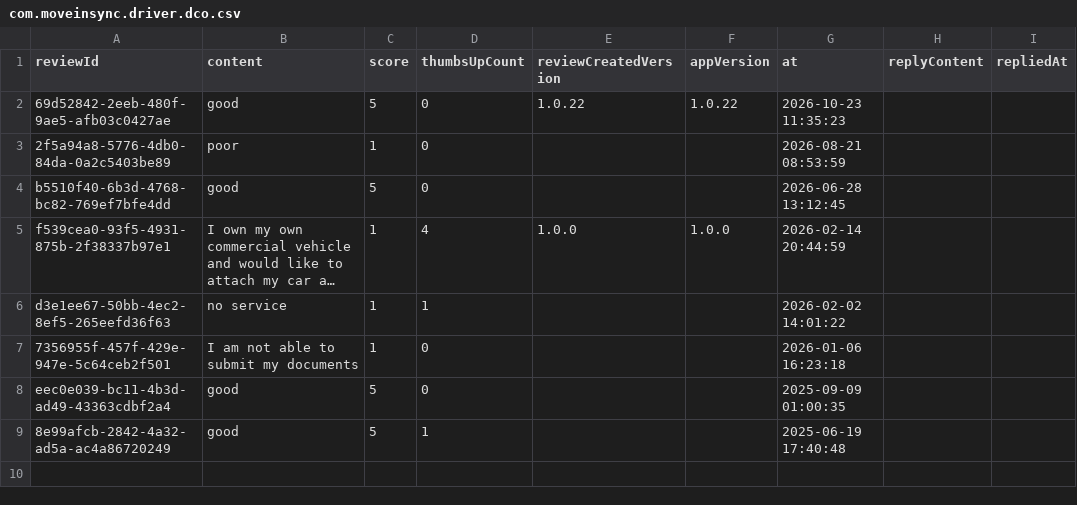
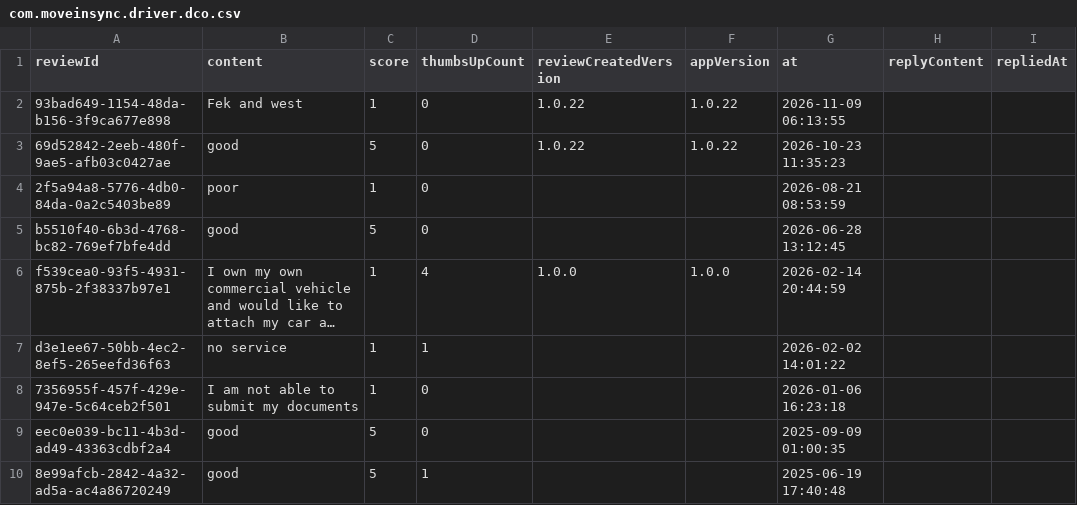
Before and after one commit to Abhijit-Kumar-GitHub/FDE-Case-Study--MoveInSync, a CSV file: data/raw/com.moveinsync.driver.dco.csv, drawn as a sheet; long unchanged cells end in …; the diff names each change by its address in the sheet, - before the commit and + after, or states it on an @@ line.

```diff
--- a/data/raw/com.moveinsync.driver.dco.csv
+++ b/data/raw/com.moveinsync.driver.dco.csv
+row 2: 93bad649-1154-48da-b156-3f9ca677e898 | Fek and west | 1 | 0 | 1.0.22 | 1.0.22 | 2026-11-09 06:13:55
```
Also changed, not shown: data/raw/com.moveinsync.ets__most_relevant.csv, data/raw/com.routematic.employee.csv, 10 other files.
